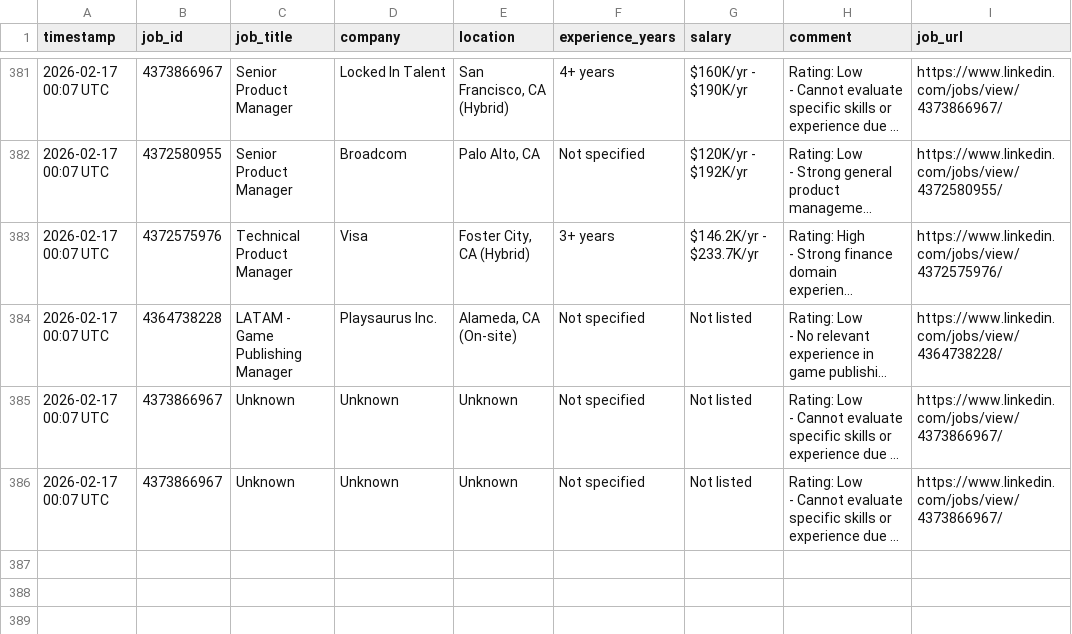
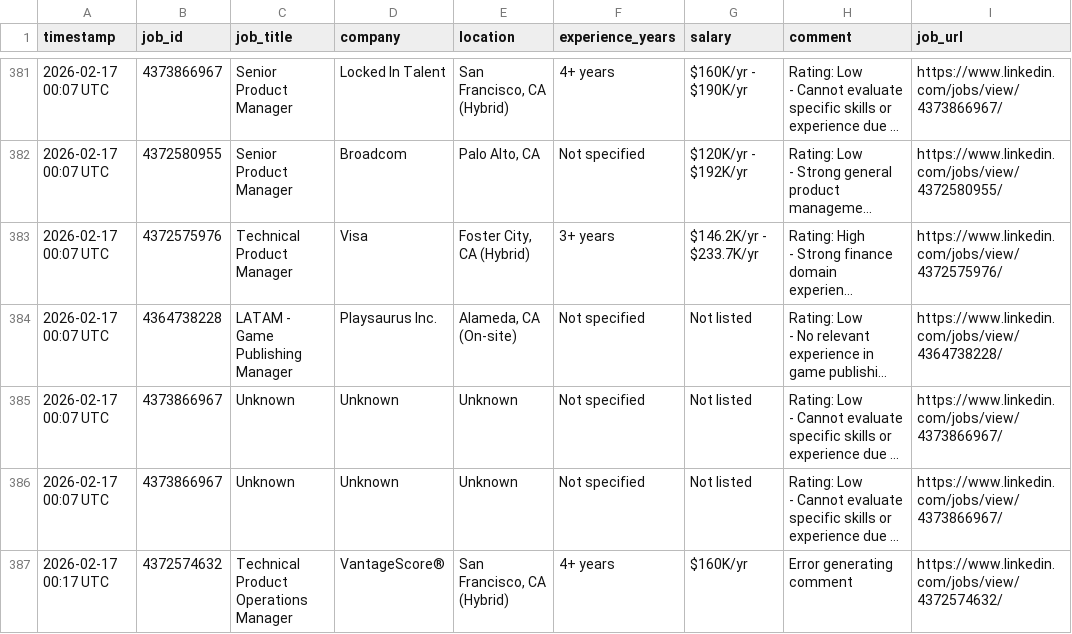
Before and after one commit to emmayisun/linkedin-job-tracker, a CSV file: jobs.csv, drawn as a sheet; only a part is shown, gaps mark what is left out; long unchanged cells end in …; the diff names each change by its address in the sheet, - before the commit and + after, or states it on an @@ line.

```diff
--- a/jobs.csv
+++ b/jobs.csv
+row 387: 2026-02-17 00:17 UTC | 4372574632 | Technical Product Operations Manager | VantageScore® | San Francisco, CA (Hybrid) | 4+ years | $160K/yr | Error generating comment | https://www.linkedin.com/jobs/view/4372574632/
```
